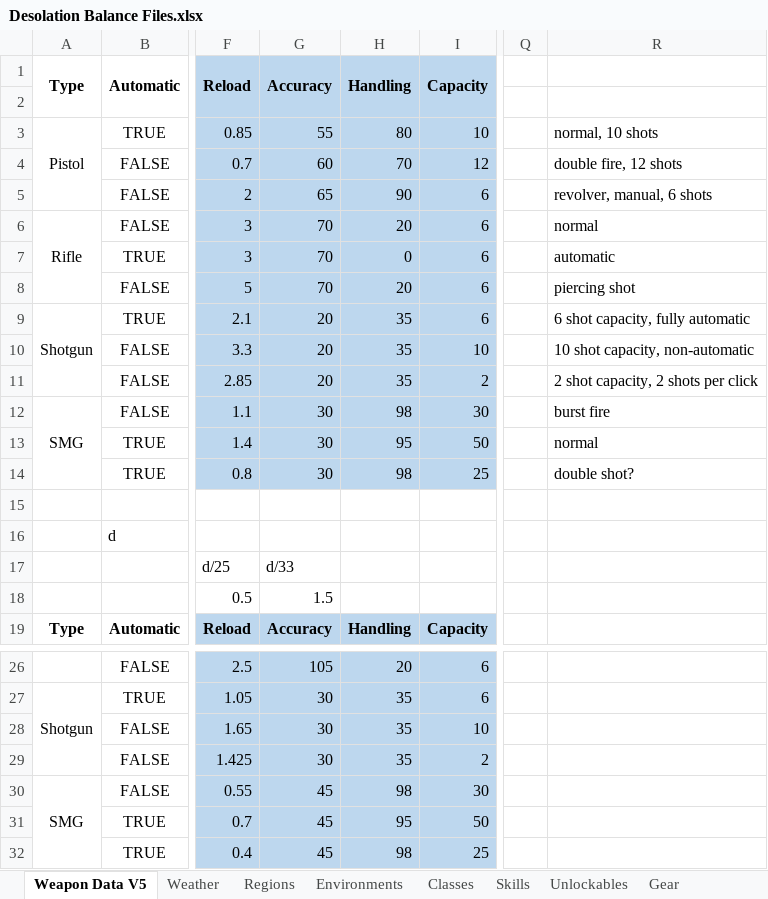
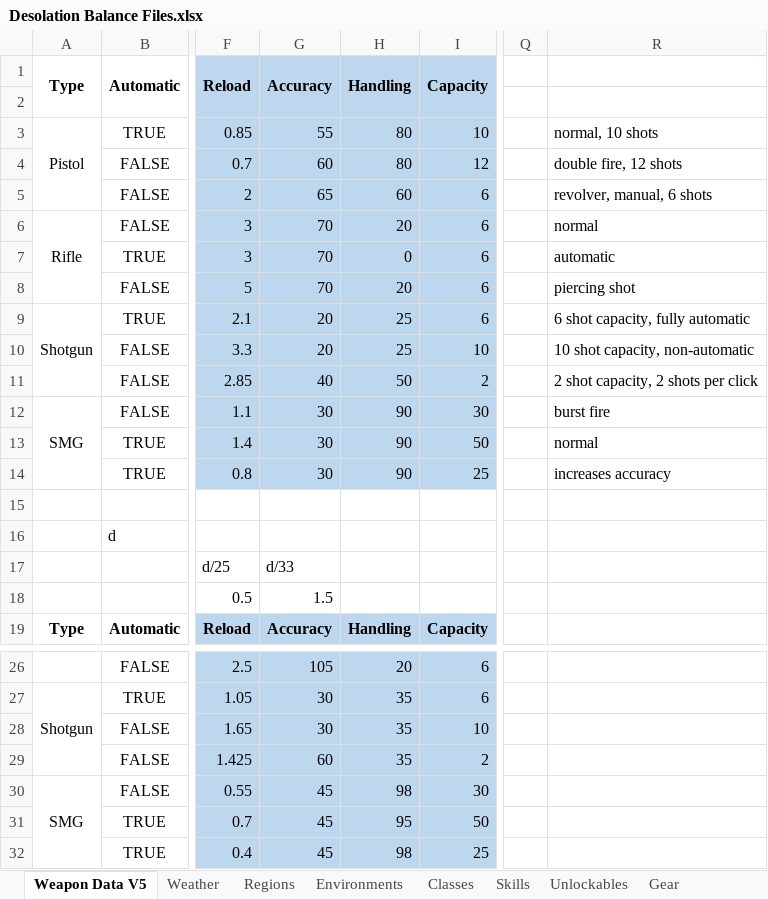
Before and after one commit to Shemamforash/Night-V8, an Excel workbook: Desolation Balance Files.xlsx, sheet Weapon Data V5, drawn as a sheet; only a part is shown, gaps mark what is left out; values as stored, in another font and other column widths than the file's, no borders; the diff names each change by its address in the sheet, - before the commit and + after, or states it on an @@ line.

Commit message:
<Feature, Balance> Accuracy, Brands
Improved how accuracy is calculated.
Changed some handling values for guns.
Fixed issue where bullet trails wouldn't get cleared.
Fixed issue where bullet trail would clear if shot was penetrating.
Slightly changed colour of skill images.
Changed attribute brand failure to just reduce attribute values to 0,
rather than permanently decrease them.
Fixed radiance stone position not being saved.
Added most recent save clarification.
Added more time of day names.

```diff
--- a/Desolation Balance Files.xlsx (sheet Weapon Data V5)
+++ b/Desolation Balance Files.xlsx (sheet Weapon Data V5)
-H4 (Handling): 70
+H4 (Handling): 80
-H5 (Handling): 90
+H5 (Handling): 60
-H9:H10 (Handling): 35
+H9:H10 (Handling): 25
-G11 (Accuracy): 20
+G11 (Accuracy): 40
-H11 (Handling): 35
+H11 (Handling): 50
-H12 (Handling): 98
+H12 (Handling): 90
-H13 (Handling): 95
+H13 (Handling): 90
-H14 (Handling): 98
+H14 (Handling): 90
-R14: double shot?
+R14: increases accuracy
-G29 (Accuracy): 30
+G29 (Accuracy): 60
```
Also changed, not shown: sheet Unlockables, 58 other files.
